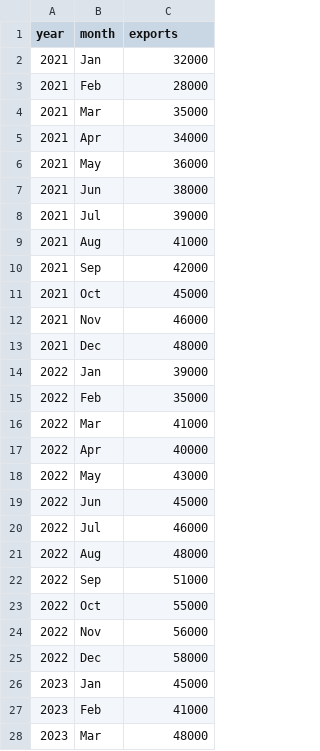
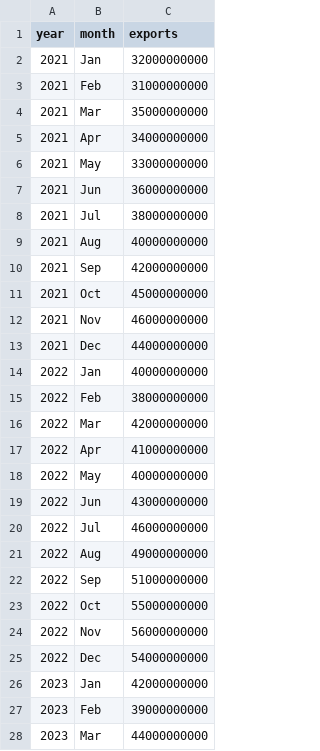
Before and after one commit to Q1029-fish/FIT2179-DV2, a CSV file: seasonal_heatmap.csv, drawn as a sheet; only a part is shown; the diff covers the shown part only.

Commit message:
Add files via upload

```diff
--- a/seasonal_heatmap.csv
+++ b/seasonal_heatmap.csv
@@ -1,28 +1,28 @@
 year,month,exports
-2021,Jan,32000
-2021,Feb,28000
-2021,Mar,35000
-2021,Apr,34000
-2021,May,36000
-2021,Jun,38000
-2021,Jul,39000
-2021,Aug,41000
-2021,Sep,42000
-2021,Oct,45000
-2021,Nov,46000
-2021,Dec,48000
-2022,Jan,39000
-2022,Feb,35000
-2022,Mar,41000
-2022,Apr,40000
-2022,May,43000
-2022,Jun,45000
-2022,Jul,46000
-2022,Aug,48000
-2022,Sep,51000
-2022,Oct,55000
-2022,Nov,56000
-2022,Dec,58000
-2023,Jan,45000
-2023,Feb,41000
-2023,Mar,48000
+2021,Jan,32000000000
+2021,Feb,31000000000
+2021,Mar,35000000000
+2021,Apr,34000000000
+2021,May,33000000000
+2021,Jun,36000000000
+2021,Jul,38000000000
+2021,Aug,40000000000
+2021,Sep,42000000000
+2021,Oct,45000000000
+2021,Nov,46000000000
+2021,Dec,44000000000
+2022,Jan,40000000000
+2022,Feb,38000000000
+2022,Mar,42000000000
+2022,Apr,41000000000
+2022,May,40000000000
+2022,Jun,43000000000
+2022,Jul,46000000000
+2022,Aug,49000000000
+2022,Sep,51000000000
+2022,Oct,55000000000
+2022,Nov,56000000000
+2022,Dec,54000000000
+2023,Jan,42000000000
+2023,Feb,39000000000
+2023,Mar,44000000000
```
Also changed, not shown: 24 added rows and 9 edited cells elsewhere in this file.
